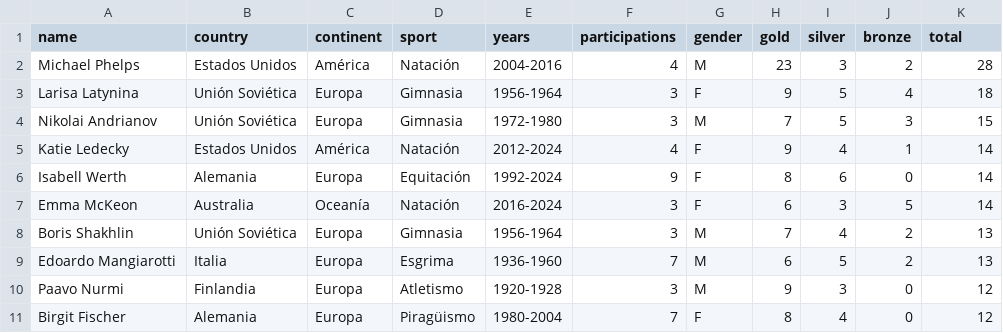
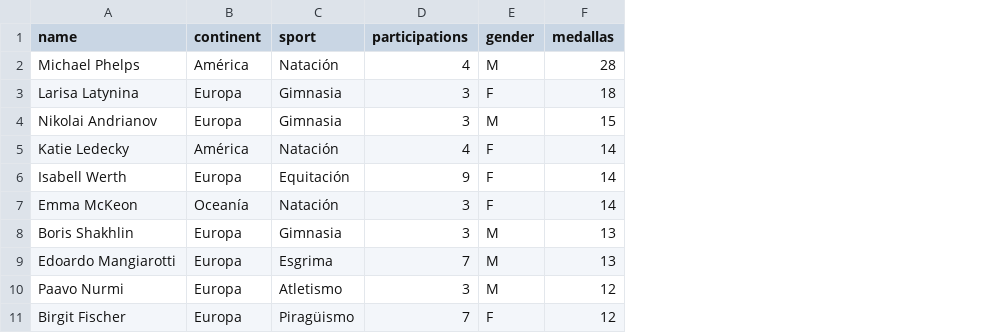
Before and after one commit to visualizacion-de-datos-utdt/vd_maqueta_marcas_canales, a CSV file: public/data/athletes.csv, drawn as a sheet; only a part is shown; removed rows and columns are numbered as before the commit, all else as after; the diff names each change by its address in the sheet, - before the commit and + after, or states it on an @@ line.

Commit message:
Refactor athlete data visualization and include SVG assets

```diff
--- a/public/data/athletes.csv
+++ b/public/data/athletes.csv
-column B (country), rows 2-11: Estados Unidos | Unión Soviética | Unión Soviética | Estados Unidos | Alemania | Australia | Unión Soviética | Italia | Finlandia | Alemania
-column E (years), rows 2-11: 2004-2016 | 1956-1964 | 1972-1980 | 2012-2024 | 1992-2024 | 2016-2024 | 1956-1964 | 1936-1960 | 1920-1928 | 1980-2004
-column H (gold), rows 2-11: 23 | 9 | 7 | 9 | 8 | 6 | 7 | 6 | 9 | 8
-column I (silver), rows 2-11: 3 | 5 | 5 | 4 | 6 | 3 | 4 | 5 | 3 | 4
-column J (bronze), rows 2-11: 2 | 4 | 3 | 1 | 0 | 5 | 2 | 2 | 0 | 0
-F1: total
+F1: medallas
```
Also changed, not shown: 3 other files.
